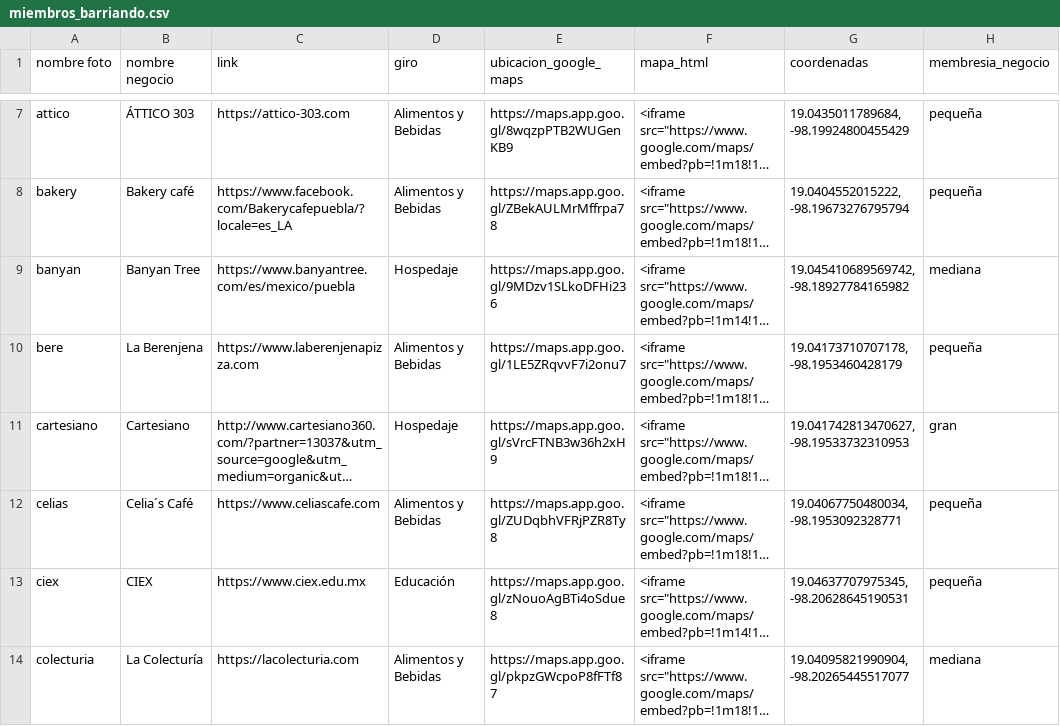
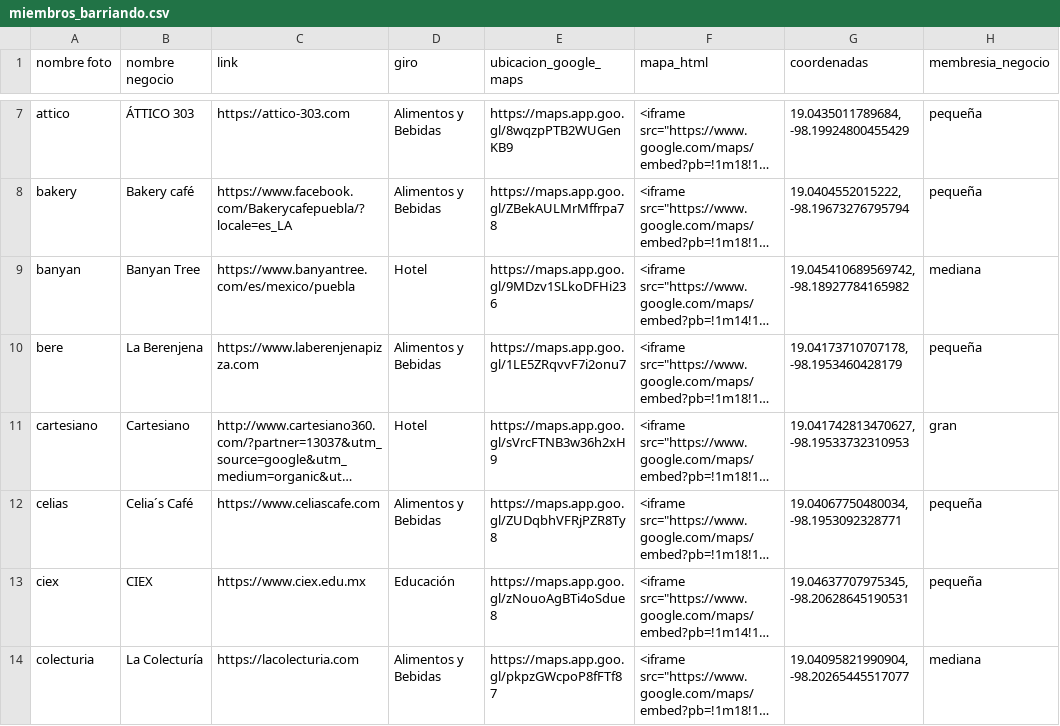
Before and after one commit to guilebaldo/barriando-cluster, a CSV file: data/miembros_barriando.csv, drawn as a sheet; only a part is shown, gaps mark what is left out; long unchanged cells end in …; the diff covers the shown part only; the diff names each change by its address in the sheet, - before the commit and + after, or states it on an @@ line.

```diff
--- a/data/miembros_barriando.csv
+++ b/data/miembros_barriando.csv
-D9 (giro): Hospedaje
+D9 (giro): Hotel
-D11 (giro): Hospedaje
+D11 (giro): Hotel
```
Also changed, not shown: 8 edited cells elsewhere in this file, 11 other files.
